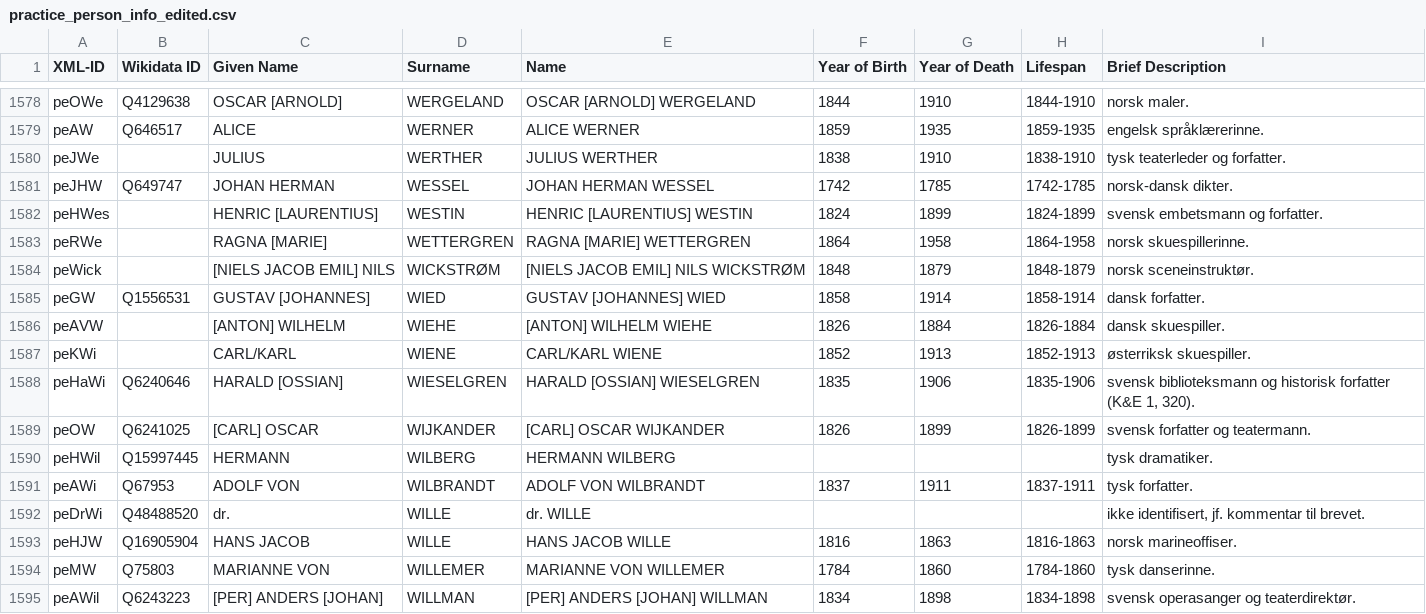
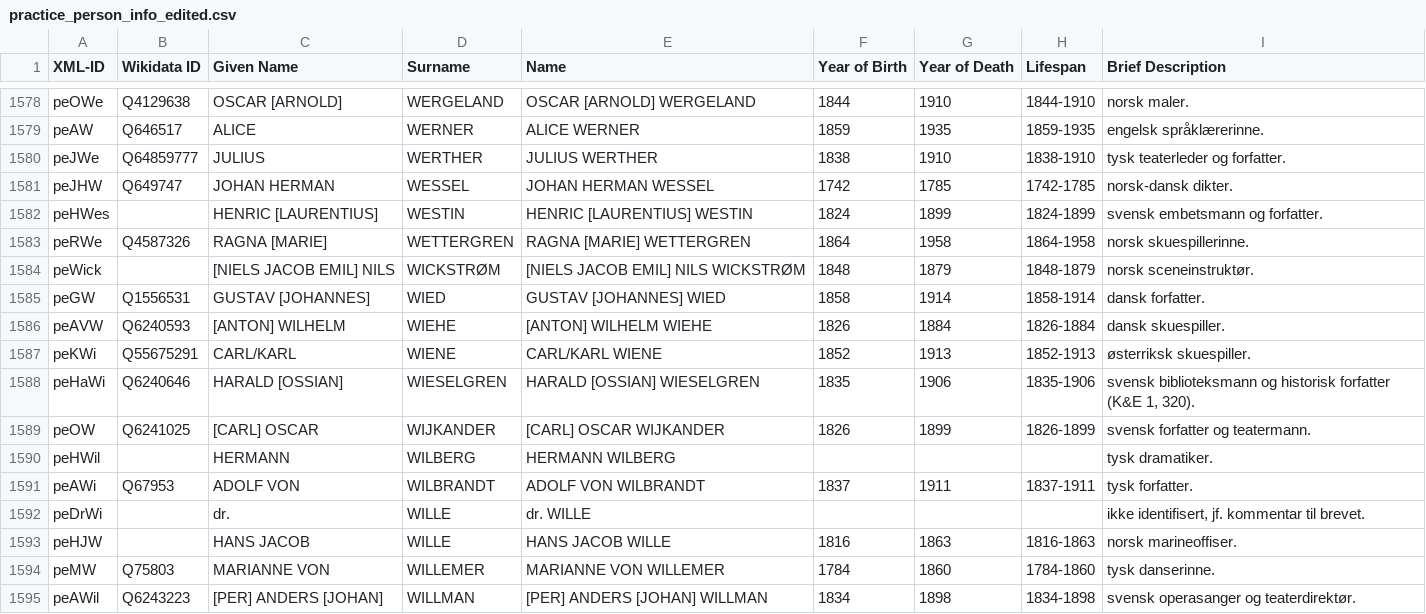
Before and after one commit to ruthsander/Ibsen-Networks, a CSV file: csv/practice_person_info_edited.csv, drawn as a sheet; only a part is shown, gaps mark what is left out; the diff covers the shown part only.

Commit message:
check ids till 1704

```diff
--- a/csv/practice_person_info_edited.csv
+++ b/csv/practice_person_info_edited.csv
@@ -1579,16 +1579,16 @@ peOWe,Q4129638,OSCAR [ARNOLD],WERGELAND,OSCAR [ARNOLD] WERGELAND,1844,1910,1844-
 peAW,Q646517,ALICE,WERNER,ALICE WERNER,1859,1935,1859-1935,engelsk språklærerinne.
-peJWe,,JULIUS,WERTHER,JULIUS WERTHER,1838,1910,1838-1910,tysk teaterleder og forfatter.
+peJWe,Q64859777,JULIUS,WERTHER,JULIUS WERTHER,1838,1910,1838-1910,tysk teaterleder og forfatter.
 peJHW,Q649747,JOHAN HERMAN,WESSEL,JOHAN HERMAN WESSEL,1742,1785,1742-1785,norsk-dansk dikter.
 peHWes,,HENRIC [LAURENTIUS],WESTIN,HENRIC [LAURENTIUS] WESTIN,1824,1899,1824-1899,svensk embetsmann og forfatter.
-peRWe,,RAGNA [MARIE],WETTERGREN,RAGNA [MARIE] WETTERGREN,1864,1958,1864-1958,norsk skuespillerinne.
+peRWe,Q4587326,RAGNA [MARIE],WETTERGREN,RAGNA [MARIE] WETTERGREN,1864,1958,1864-1958,norsk skuespillerinne.
 peWick,,[NIELS JACOB EMIL] NILS,WICKSTRØM,[NIELS JACOB EMIL] NILS WICKSTRØM,1848,1879,1848-1879,norsk sceneinstruktør.
 peGW,Q1556531,GUSTAV [JOHANNES],WIED,GUSTAV [JOHANNES] WIED,1858,1914,1858-1914,dansk forfatter.
-peAVW,,[ANTON] WILHELM,WIEHE,[ANTON] WILHELM WIEHE,1826,1884,1826-1884,dansk skuespiller.
-peKWi,,CARL/KARL,WIENE,CARL/KARL WIENE,1852,1913,1852-1913,østerriksk skuespiller.
+peAVW,Q6240593,[ANTON] WILHELM,WIEHE,[ANTON] WILHELM WIEHE,1826,1884,1826-1884,dansk skuespiller.
+peKWi,Q55675291,CARL/KARL,WIENE,CARL/KARL WIENE,1852,1913,1852-1913,østerriksk skuespiller.
 peHaWi,Q6240646,HARALD [OSSIAN],WIESELGREN,HARALD [OSSIAN] WIESELGREN,1835,1906,1835-1906,"svensk biblioteksmann og historisk forfatter (K&E 1, 320)."
 peOW,Q6241025,[CARL] OSCAR,WIJKANDER,[CARL] OSCAR WIJKANDER,1826,1899,1826-1899,svensk forfatter og teatermann.
-peHWil,Q15997445,HERMANN,WILBERG,HERMANN WILBERG,,,,tysk dramatiker.
+peHWil,,HERMANN,WILBERG,HERMANN WILBERG,,,,tysk dramatiker.
 peAWi,Q67953,ADOLF VON,WILBRANDT,ADOLF VON WILBRANDT,1837,1911,1837-1911,tysk forfatter.
-peDrWi,Q48488520,dr.,WILLE,dr. WILLE,,,,"ikke identifisert, jf. kommentar til brevet."
-peHJW,Q16905904,HANS JACOB,WILLE,HANS JACOB WILLE,1816,1863,1816-1863,norsk marineoffiser.
+peDrWi,,dr.,WILLE,dr. WILLE,,,,"ikke identifisert, jf. kommentar til brevet."
+peHJW,,HANS JACOB,WILLE,HANS JACOB WILLE,1816,1863,1816-1863,norsk marineoffiser.
 peMW,Q75803,MARIANNE VON,WILLEMER,MARIANNE VON WILLEMER,1784,1860,1784-1860,tysk danserinne.
```
Also changed, not shown: 36 edited cells elsewhere in this file.
